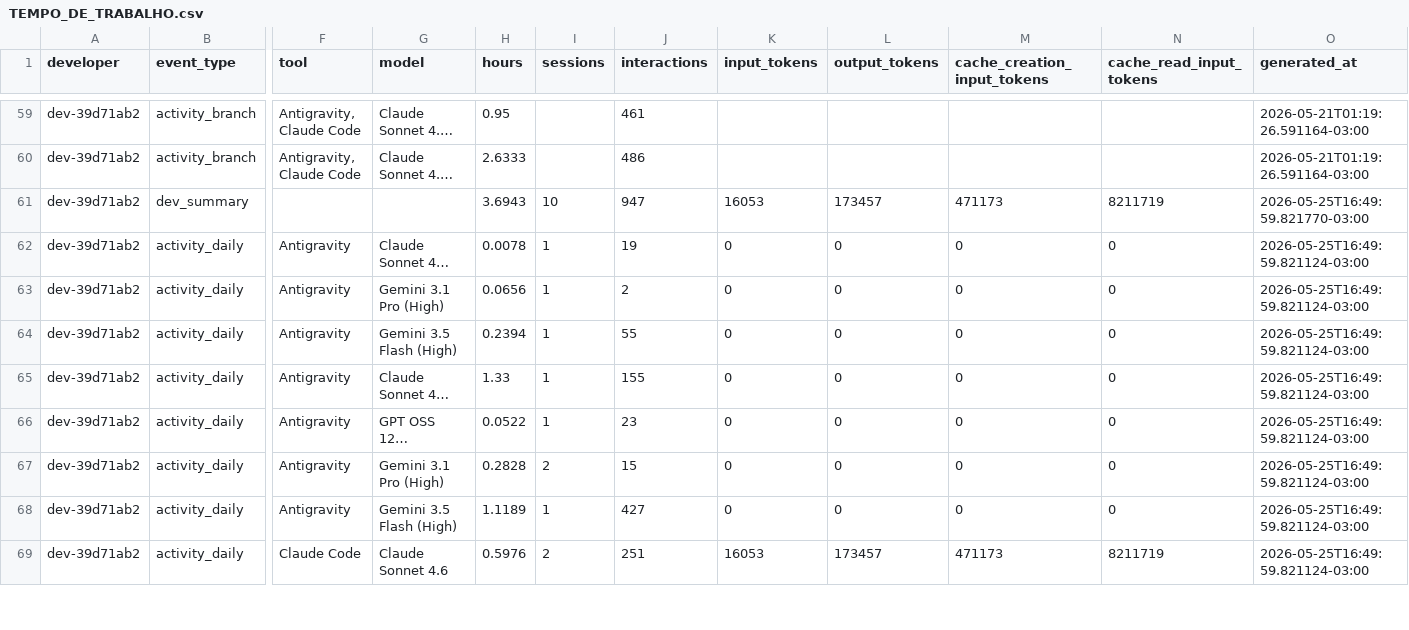
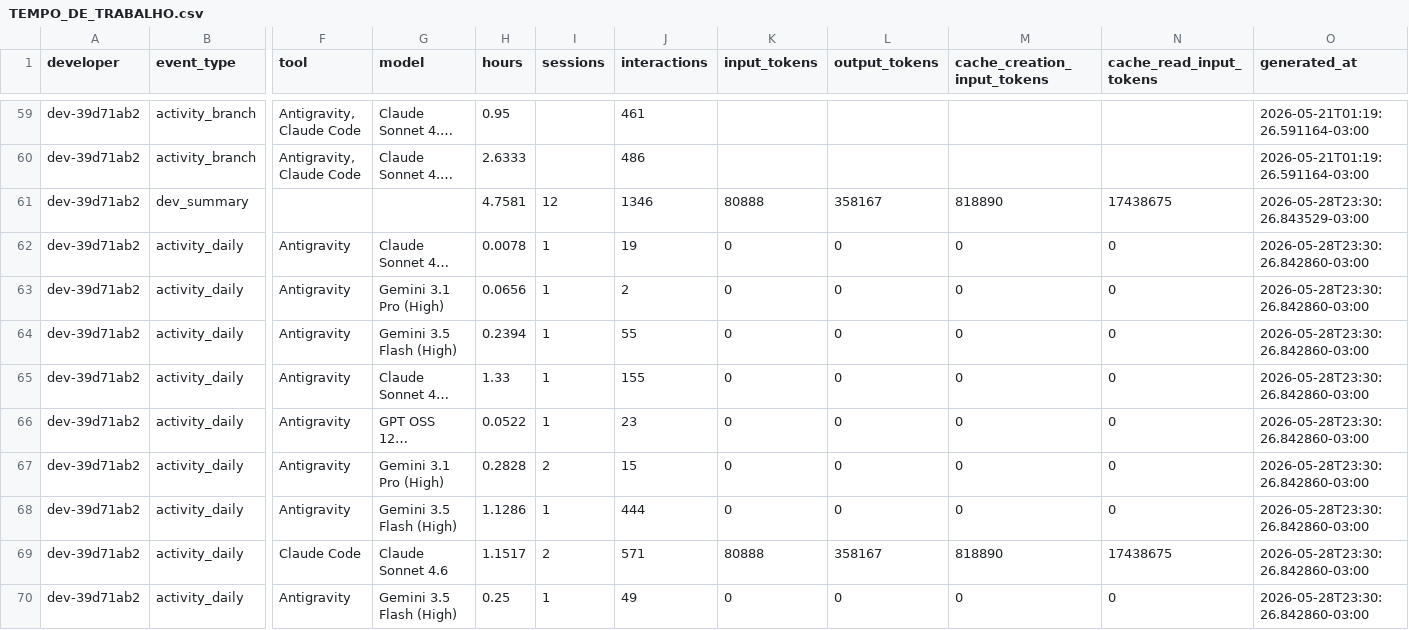
Before and after one commit to ismaelsoj/cluster-kubernetes, a CSV file: .tracker/TEMPO_DE_TRABALHO.csv, drawn as a sheet; only a part is shown, gaps mark what is left out; long unchanged cells end in …; rows hold the shown columns only; the diff covers the shown part only; the diff names each change by its address in the sheet, - before the commit and + after, or states it on an @@ line.

Commit message:
chore: update development activity logs and time tracking data for May 2026

```diff
--- a/.tracker/TEMPO_DE_TRABALHO.csv
+++ b/.tracker/TEMPO_DE_TRABALHO.csv
-H61 (hours): 3.6943
+H61 (hours): 4.7581
-I61 (sessions): 10
+I61 (sessions): 12
-J61 (interactions): 947
+J61 (interactions): 1346
-K61 (input_tokens): 16053
+K61 (input_tokens): 80888
-L61 (output_tokens): 173457
+L61 (output_tokens): 358167
-M61 (cache_creation_input_tokens): 471173
+M61 (cache_creation_input_tokens): 818890
-N61 (cache_read_input_tokens): 8211719
+N61 (cache_read_input_tokens): 17438675
-O61 (generated_at): 2026-05-25T16:49:59.821770-03:00
+O61 (generated_at): 2026-05-28T23:30:26.843529-03:00
-O62:O69 (generated_at): 2026-05-25T16:49:59.821124-03:00
+O62:O69 (generated_at): 2026-05-28T23:30:26.842860-03:00
-H68 (hours): 1.1189
+H68 (hours): 1.1286
-J68 (interactions): 427
+J68 (interactions): 444
-H69 (hours): 0.5976
+H69 (hours): 1.1517
-J69 (interactions): 251
+J69 (interactions): 571
-K69 (input_tokens): 16053
+K69 (input_tokens): 80888
-L69 (output_tokens): 173457
+L69 (output_tokens): 358167
-M69 (cache_creation_input_tokens): 471173
+M69 (cache_creation_input_tokens): 818890
-N69 (cache_read_input_tokens): 8211719
+N69 (cache_read_input_tokens): 17438675
+row 70: dev-39d71ab2 | activity_daily | Antigravity | Gemini 3.5 Flash (High) | 0.25 | 1 | 49 | 0 | 0 | 0 | 0 | 2026-05-28T23:30:26.842860-03:00
```
Also changed, not shown: 3 added rows and 14 edited cells elsewhere in this file, 3 other files.
